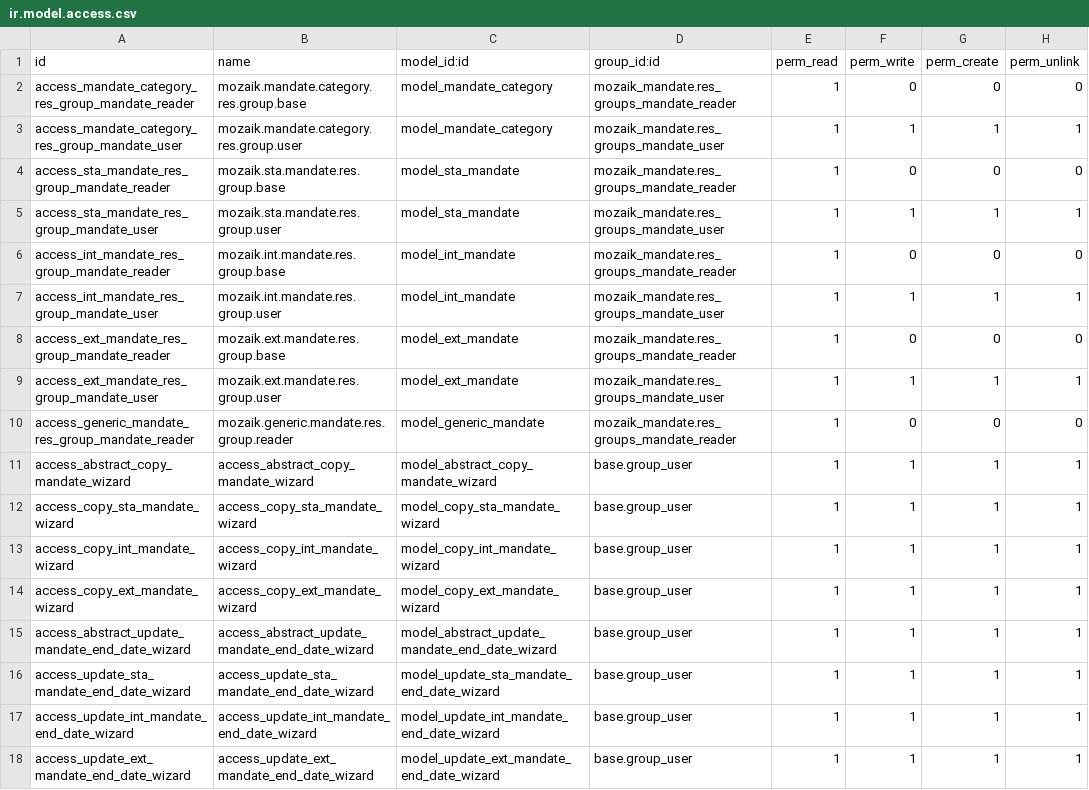
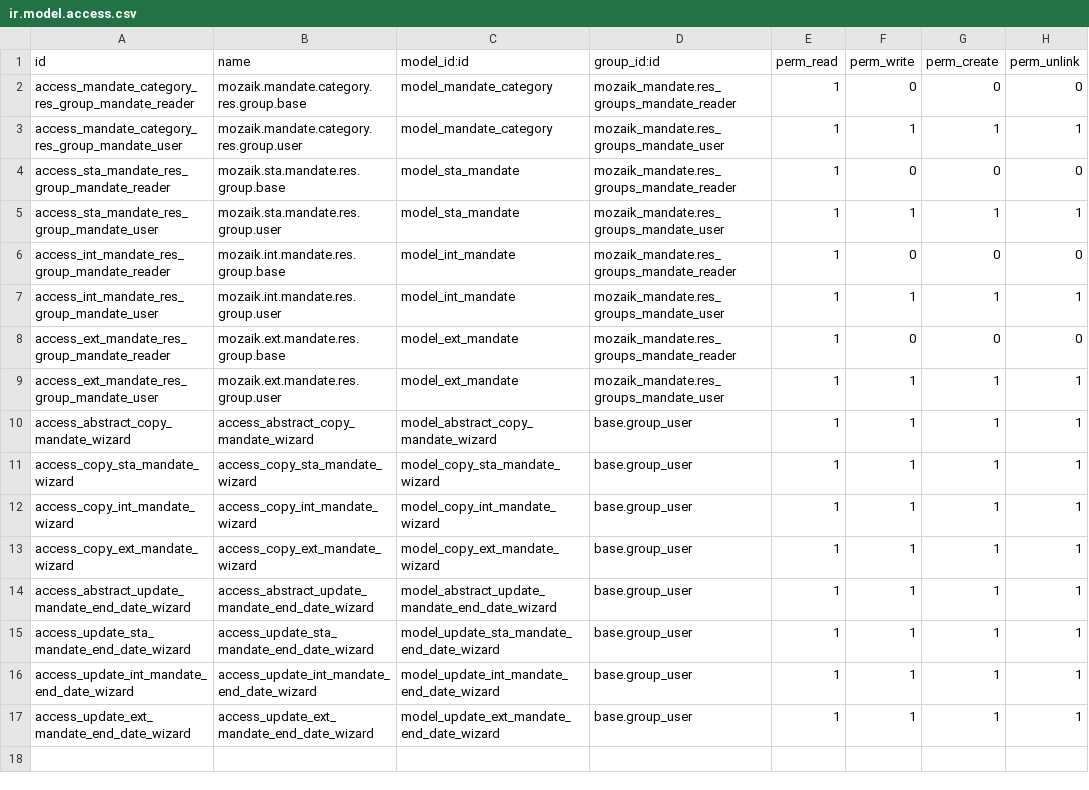
Before and after one commit to mozaik-association/mozaik, a CSV file: mozaik_mandate/security/ir.model.access.csv, drawn as a sheet; the diff names each change by its address in the sheet, - before the commit and + after, or states it on an @@ line.

Commit message:
[IMP] Remove duplicate contraints on mandates

```diff
--- a/mozaik_mandate/security/ir.model.access.csv
+++ b/mozaik_mandate/security/ir.model.access.csv
-row 10: access_generic_mandate_res_group_mandate_reader | mozaik.generic.mandate.res.group.reader | model_generic_mandate | mozaik_mandate.res_groups_mandate_reader | 1 | 0 | 0 | 0
```
Also changed, not shown: 14 other files.
